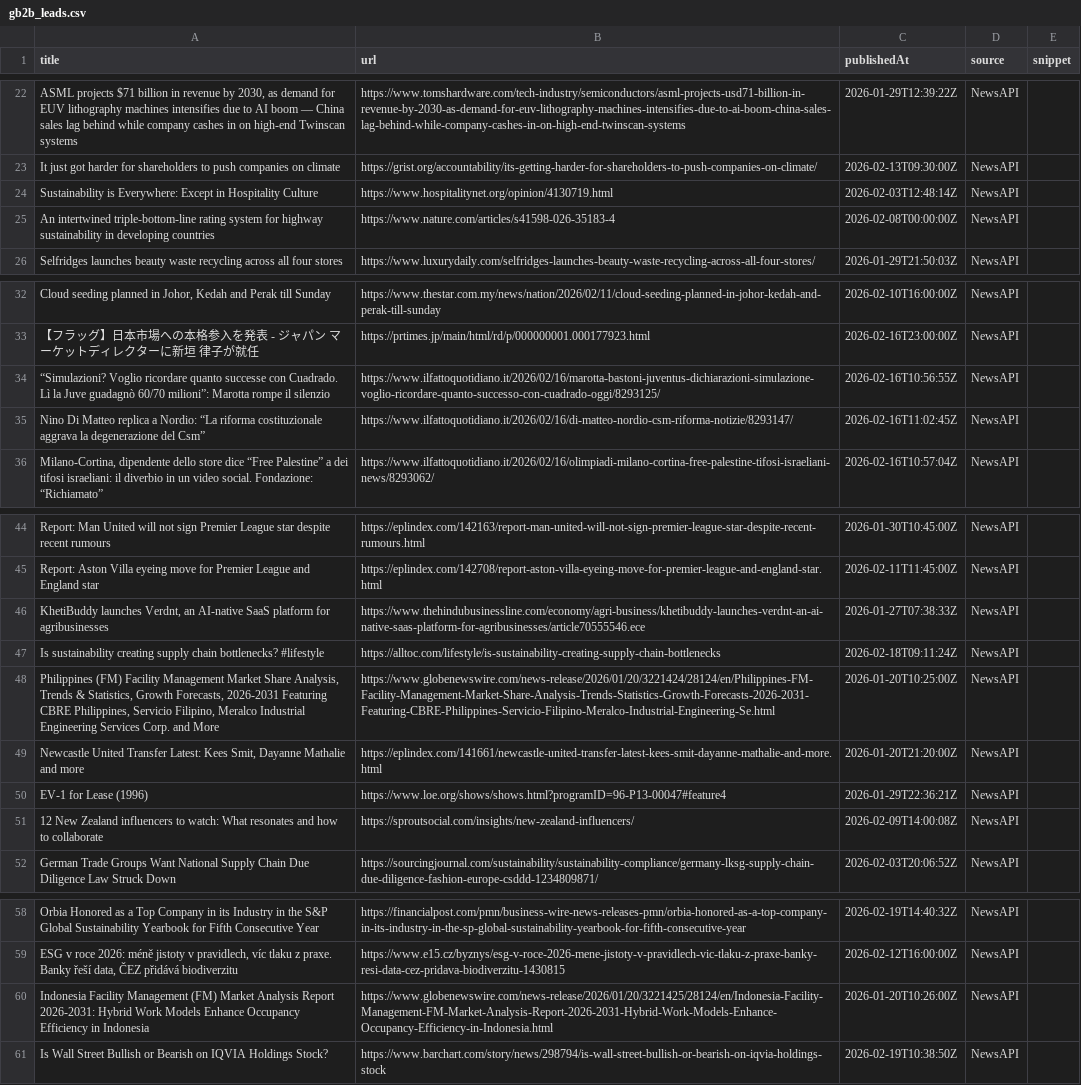
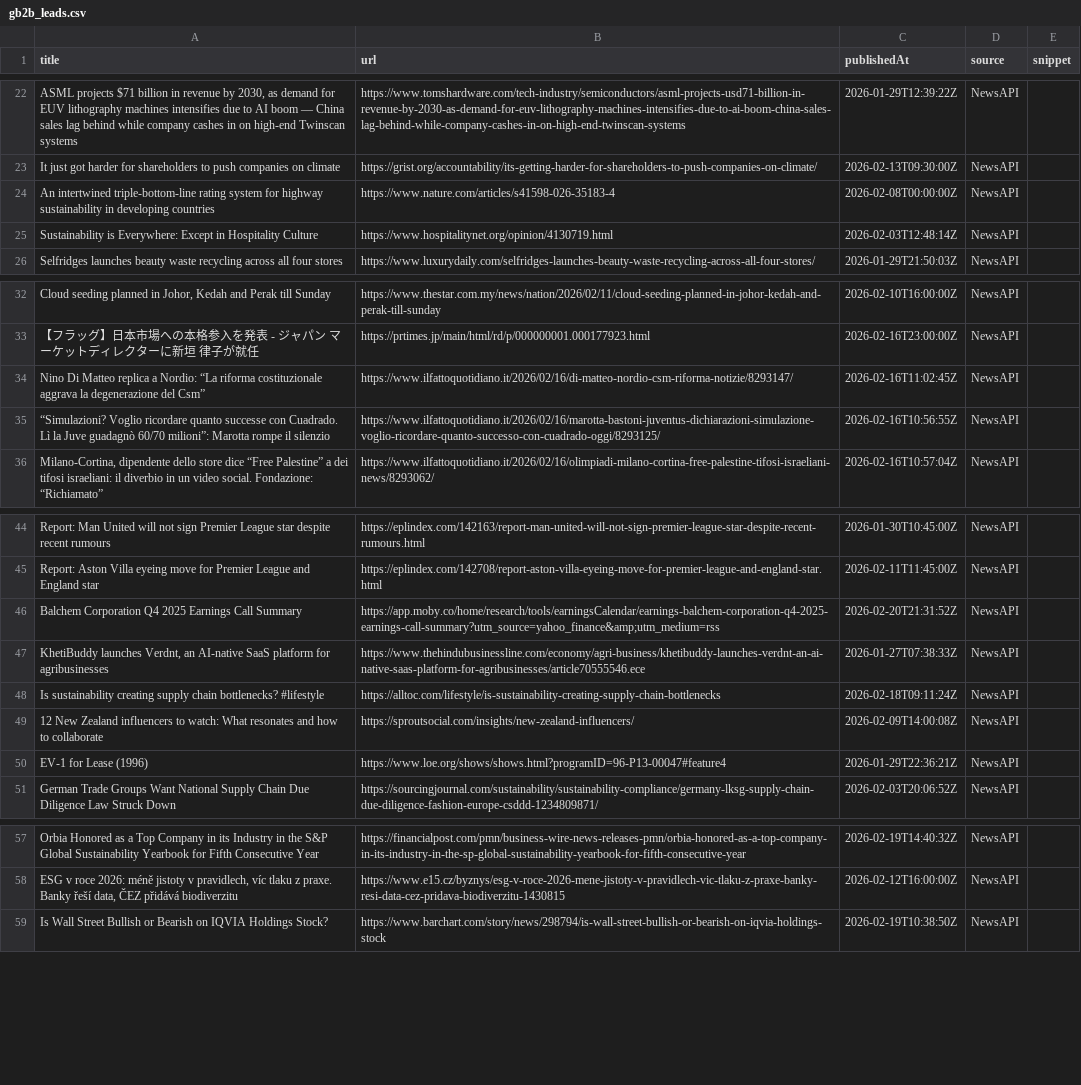
Before and after one commit to media-stack/gb2b-lead-finder, a CSV file: gb2b_leads.csv, drawn as a sheet; only a part is shown, gaps mark what is left out; removed rows and columns are numbered as before the commit, all else as after; the diff covers the shown part only; the diff names each change by its address in the sheet, - before the commit and + after, or states it on an @@ line.

```diff
--- a/gb2b_leads.csv
+++ b/gb2b_leads.csv
@@ row 25 moved to row 24: An intertwined triple-bottom-line rating… @@
@@ row 35 moved to row 34: Nino Di Matteo replica a Nordio: “La rif… @@
+row 46: Balchem Corporation Q4 2025 Earnings Call Summary | https://app.moby.co/home/research/tools/earningsCalendar/earnings-balchem-corporation-q4-2025-earnings-call-summary?utm_source=yahoo_finance&amp;utm_medium=rss | 2026-02-20T21:31:52Z | NewsAPI
-row 48: Philippines (FM) Facility Management Market Share Analysis, Trends & Statistics, Growth Forecasts, 2026-2031 Featuring CBRE Philippines, Servicio Filipino, Meralco Industrial Engineering Services Corp. and More | https://www.globenewswire.com/news-release/2026/01/20/3221424/28124/en/Philippines-FM-Facility-Management-Market-Share-Analysis-Trends-Statistics-Growth-Forecasts-2026-2031-Featuring-CBRE-Philippines-Servicio-Filipino-Meralco-Industrial-Engineering-Se.html | 2026-01-20T10:25:00Z | NewsAPI
-A49 (title): Newcastle United Transfer Latest: Kees Smit, Dayanne Mathalie and more
+A49 (title): 12 New Zealand influencers to watch: What resonates and how to collaborate
-B49 (url): https://eplindex.com/141661/newcastle-united-transfer-latest-kees-smit-dayanne-mathalie-and-more.html
+B49 (url): https://sproutsocial.com/insights/new-zealand-influencers/
-C49 (publishedAt): 2026-01-20T21:20:00Z
+C49 (publishedAt): 2026-02-09T14:00:08Z
-row 51: 12 New Zealand influencers to watch: What resonates and how to collaborate | https://sproutsocial.com/insights/new-zealand-influencers/ | 2026-02-09T14:00:08Z | NewsAPI
-row 60: Indonesia Facility Management (FM) Market Analysis Report 2026-2031: Hybrid Work Models Enhance Occupancy Efficiency in Indonesia | https://www.globenewswire.com/news-release/2026/01/20/3221425/28124/en/Indonesia-Facility-Management-FM-Market-Analysis-Report-2026-2031-Hybrid-Work-Models-Enhance-Occupancy-Efficiency-in-Indonesia.html | 2026-01-20T10:26:00Z | NewsAPI
```
Also changed, not shown: 5 added rows, 4 removed rows, 2 moved rows and 3 edited cells elsewhere in this file.
